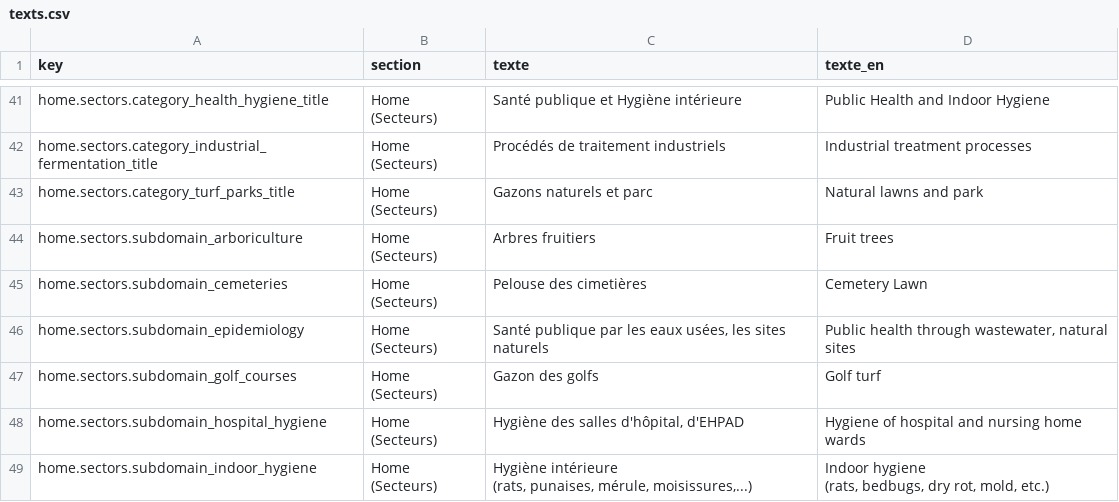
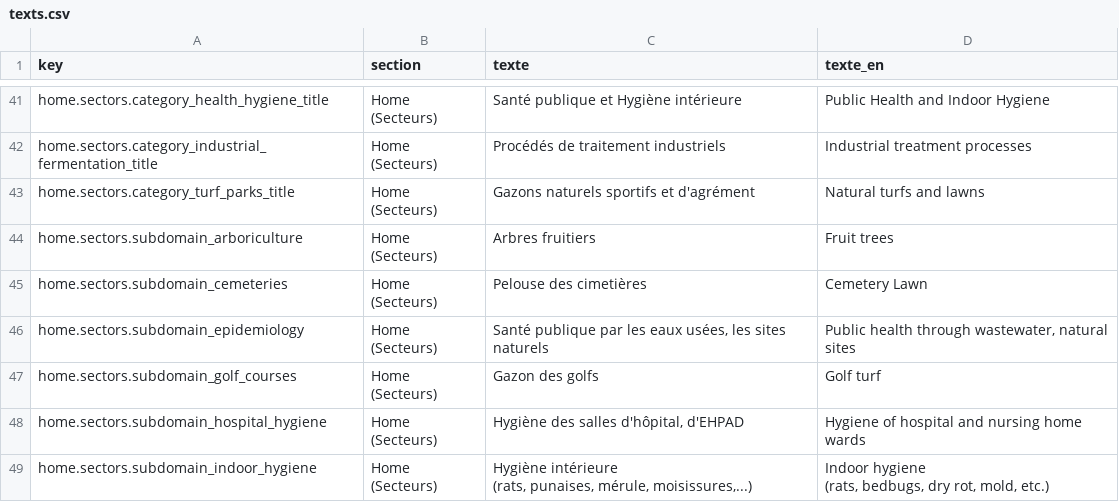
Before and after one commit to OROATIAGE/iage-france.site-public, a CSV file: texts.csv, drawn as a sheet; only a part is shown, gaps mark what is left out.

Commit message:
texts

```diff
--- a/texts.csv
+++ b/texts.csv
@@ -48,3 +48,3 @@ home.sectors.category_health_hygiene_title;Home (Secteurs);Santé publique et Hy
 home.sectors.category_industrial_fermentation_title;Home (Secteurs);Procédés de traitement industriels;Industrial treatment processes
-home.sectors.category_turf_parks_title;Home (Secteurs);Gazons naturels et parc;Natural lawns and park
+home.sectors.category_turf_parks_title;Home (Secteurs);Gazons naturels sportifs et d'agrément;Natural turfs and lawns
 home.sectors.subdomain_arboriculture;Home (Secteurs);Arbres fruitiers;Fruit trees
```
Also changed, not shown: 2 other files.
